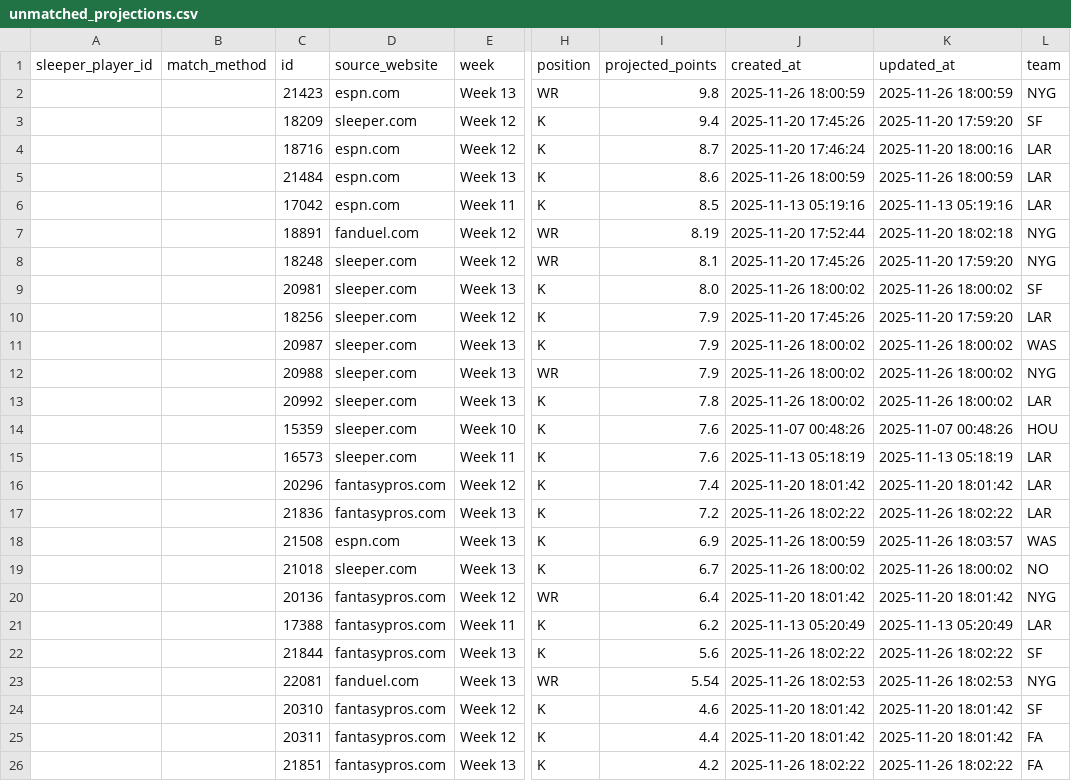
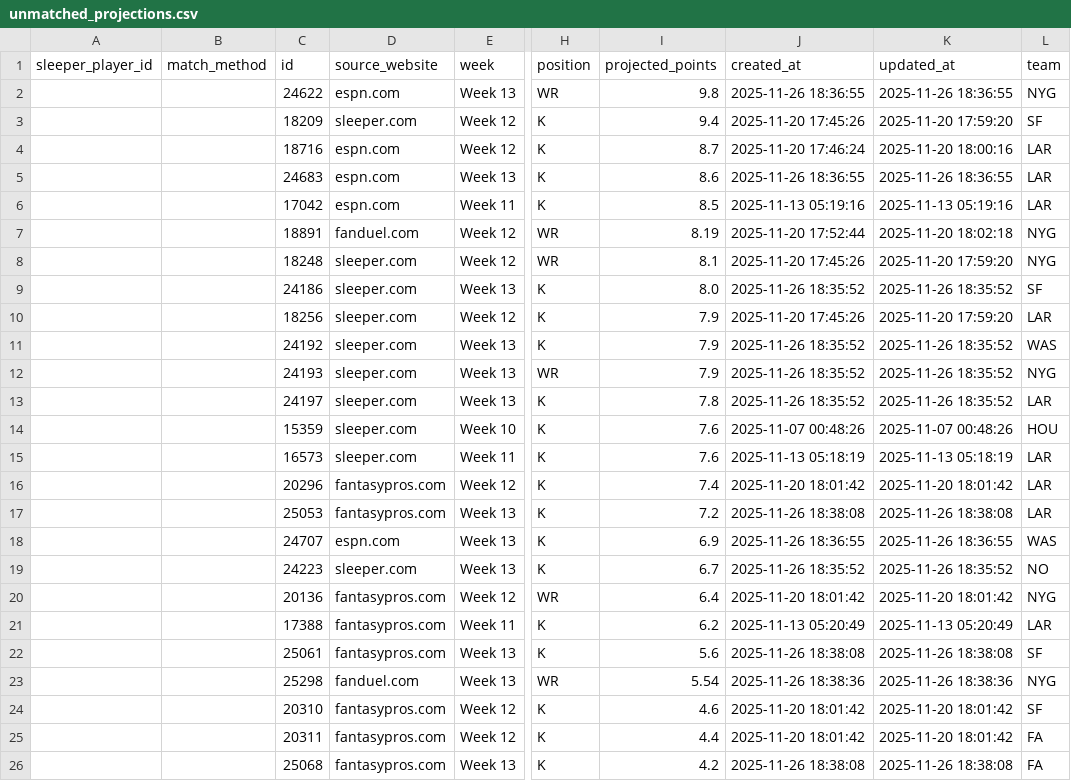
Before and after one commit to sfaizi24/TNC-Model-2025, a CSV file: backend/data/csv/unmatched_projections.csv, drawn as a sheet; only a part is shown, gaps mark what is left out; the diff covers the shown part only; the diff names each change by its address in the sheet, - before the commit and + after, or states it on an @@ line.

```diff
--- a/backend/data/csv/unmatched_projections.csv
+++ b/backend/data/csv/unmatched_projections.csv
-C2 (id): 21423
+C2 (id): 24622
-J2 (created_at): 2025-11-26 18:00:59
+J2 (created_at): 2025-11-26 18:36:55
-K2 (updated_at): 2025-11-26 18:00:59
+K2 (updated_at): 2025-11-26 18:36:55
-C5 (id): 21484
+C5 (id): 24683
-J5 (created_at): 2025-11-26 18:00:59
+J5 (created_at): 2025-11-26 18:36:55
-K5 (updated_at): 2025-11-26 18:00:59
+K5 (updated_at): 2025-11-26 18:36:55
-C9 (id): 20981
+C9 (id): 24186
-J9 (created_at): 2025-11-26 18:00:02
+J9 (created_at): 2025-11-26 18:35:52
-K9 (updated_at): 2025-11-26 18:00:02
+K9 (updated_at): 2025-11-26 18:35:52
-C11 (id): 20987
+C11 (id): 24192
-J11:J13 (created_at): 2025-11-26 18:00:02
+J11:J13 (created_at): 2025-11-26 18:35:52
-K11:K13 (updated_at): 2025-11-26 18:00:02
+K11:K13 (updated_at): 2025-11-26 18:35:52
-C12 (id): 20988
+C12 (id): 24193
-C13 (id): 20992
+C13 (id): 24197
-C17 (id): 21836
+C17 (id): 25053
-J17 (created_at): 2025-11-26 18:02:22
+J17 (created_at): 2025-11-26 18:38:08
-K17 (updated_at): 2025-11-26 18:02:22
+K17 (updated_at): 2025-11-26 18:38:08
-C18 (id): 21508
+C18 (id): 24707
-J18 (created_at): 2025-11-26 18:00:59
+J18 (created_at): 2025-11-26 18:36:55
-K18 (updated_at): 2025-11-26 18:03:57
+K18 (updated_at): 2025-11-26 18:36:55
-C19 (id): 21018
+C19 (id): 24223
-J19 (created_at): 2025-11-26 18:00:02
+J19 (created_at): 2025-11-26 18:35:52
-K19 (updated_at): 2025-11-26 18:00:02
+K19 (updated_at): 2025-11-26 18:35:52
-C22 (id): 21844
+C22 (id): 25061
-J22 (created_at): 2025-11-26 18:02:22
+J22 (created_at): 2025-11-26 18:38:08
-K22 (updated_at): 2025-11-26 18:02:22
+K22 (updated_at): 2025-11-26 18:38:08
-C23 (id): 22081
+C23 (id): 25298
-J23 (created_at): 2025-11-26 18:02:53
+J23 (created_at): 2025-11-26 18:38:36
-K23 (updated_at): 2025-11-26 18:02:53
+K23 (updated_at): 2025-11-26 18:38:36
-C26 (id): 21851
+C26 (id): 25068
-J26 (created_at): 2025-11-26 18:02:22
+J26 (created_at): 2025-11-26 18:38:08
-K26 (updated_at): 2025-11-26 18:02:22
+K26 (updated_at): 2025-11-26 18:38:08
```
Also changed, not shown: 1 removed row and 90 edited cells elsewhere in this file, backend/data/csv/cleaned_nfl_players.csv, backend/data/csv/cleaned_projections.csv, 16 other files.
